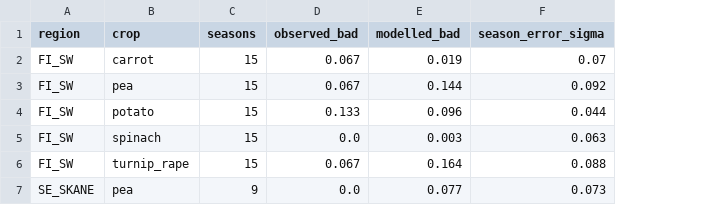
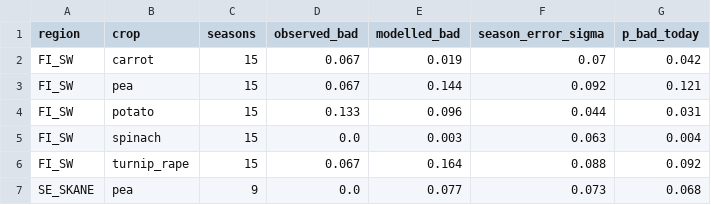
Before and after one commit to sinceai-lab/model-inference, a CSV file: outputs/C2_bad_year_check.csv, drawn as a sheet; the diff names each change by its address in the sheet, - before the commit and + after, or states it on an @@ line.

```diff
--- a/outputs/C2_bad_year_check.csv
+++ b/outputs/C2_bad_year_check.csv
+column G (p_bad_today), rows 2-7: 0.042 | 0.121 | 0.031 | 0.004 | 0.092 | 0.068
```
Also changed, not shown: outputs/C1_forecast_comparison.csv, outputs/C1_yields_2027_2031_submission.csv, 11 other files.
